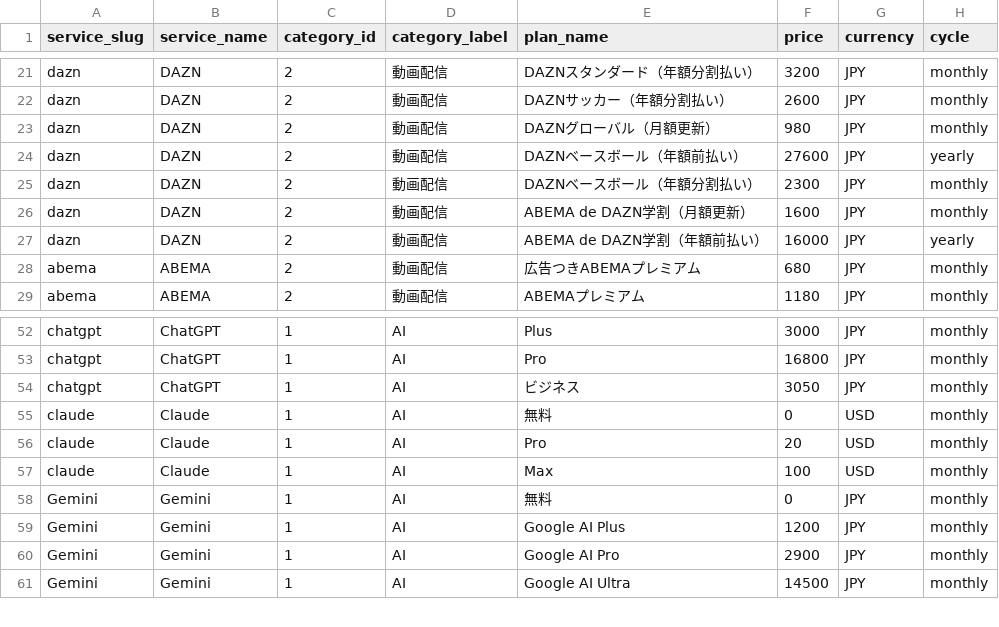
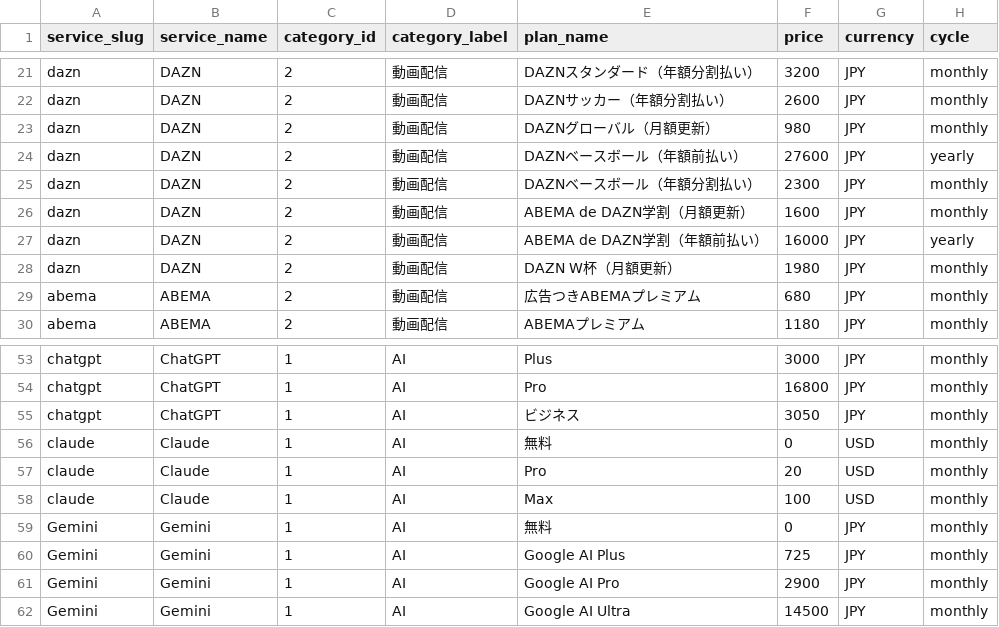
Before and after one commit to junpei0315/SubTrack, a CSV file: docs/preset-services-template.csv, drawn as a sheet; only a part is shown, gaps mark what is left out.

```diff
--- a/docs/preset-services-template.csv
+++ b/docs/preset-services-template.csv
@@ -27,2 +27,3 @@ dazn,DAZN,2,動画配信,ABEMA de DAZN学割（月額更新）,1600,JPY,monthly
 dazn,DAZN,2,動画配信,ABEMA de DAZN学割（年額前払い）,16000,JPY,yearly
+dazn,DAZN,2,動画配信,DAZN W杯（月額更新）,1980,JPY,monthly
 abema,ABEMA,2,動画配信,広告つきABEMAプレミアム,680,JPY,monthly
@@ -58,3 +59,3 @@ claude,Claude,1,AI,Max,100,USD,monthly
 Gemini,Gemini,1,AI,無料,0,JPY,monthly
-Gemini,Gemini,1,AI,Google AI Plus,1200,JPY,monthly
+Gemini,Gemini,1,AI,Google AI Plus,725,JPY,monthly
 Gemini,Gemini,1,AI,Google AI Pro,2900,JPY,monthly
```
Also changed, not shown: 3 other files.
